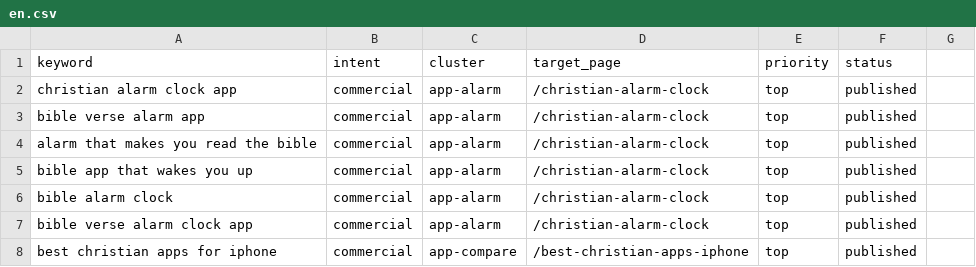
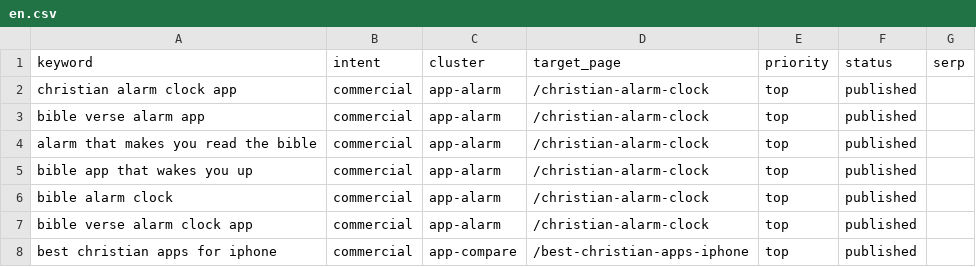
Before and after one commit to whoiskenneth-beep/bibleversealarm-site, a CSV file: seo/keywords/en.csv, drawn as a sheet; only a part is shown; the diff names each change by its address in the sheet, - before the commit and + after, or states it on an @@ line.

```diff
--- a/seo/keywords/en.csv
+++ b/seo/keywords/en.csv
-G1: (empty)
+G1: serp
```
Also changed, not shown: seo/keywords/es.csv, seo/keywords/ko.csv, 8 other files.
